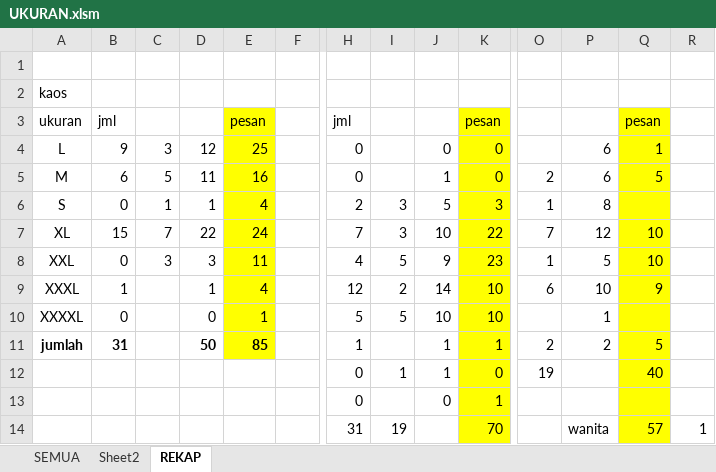
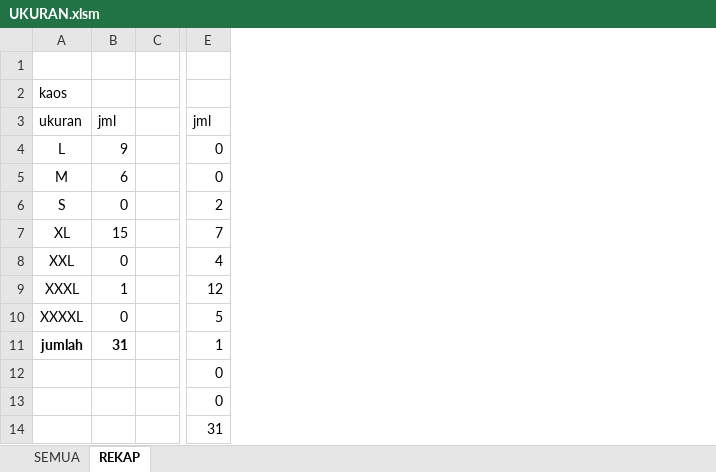
Before and after one commit to dedyhariadi/progress, an Excel workbook: 33. DP 3T27(K_11)/UKURAN.xlsm, sheet REKAP, drawn as a sheet; only a part is shown, gaps mark what is left out; values as stored, in another font and other column widths than the file's, no borders; the diff names each change by its address in the sheet, - before the commit and + after, or states it on an @@ line.

```diff
--- a/33. DP 3T27(K_11)/UKURAN.xlsm (sheet REKAP)
+++ b/33. DP 3T27(K_11)/UKURAN.xlsm (sheet REKAP)
-sheet tab: Sheet2
-column C, rows 4-8: 3 | 5 | 1 | 7 | 3
-column D, rows 4-11: 12 | 11 | 1 | 22 | 3 | 1 | 0 | 50
-column E, rows 3-11: pesan | 25 | 16 | 4 | 24 | 11 | 4 | 1 | 85
-column I, rows 6-14: 3 | 3 | 5 | 2 | 5 |  | 1 |  | 19
-column J, rows 4-13: 0 | 1 | 5 | 10 | 9 | 14 | 10 | 1 | 1 | 0
-column K, rows 3-14: pesan | 0 | 0 | 3 | 22 | 23 | 10 | 10 | 1 | 0 | 1 | 70
-column O, rows 5-12: 2 | 1 | 7 | 1 | 6 |  | 2 | 19
-column P, rows 4-14: 6 | 6 | 8 | 12 | 5 | 10 | 1 | 2 |  |  | wanita
-column Q, rows 3-14: pesan | 1 | 5 |  | 10 | 10 | 9 |  | 5 | 40 |  | 57
-column R, row 14: 1
```
Also changed, not shown: formulas that keep their value, 13. DP 3N31 (F4 BIRU TUA K_7)/UKURAN.xlsm, 24. DP 4N33(F4 MERAH_K15)/UKURAN.xlsm, 3 other files.
